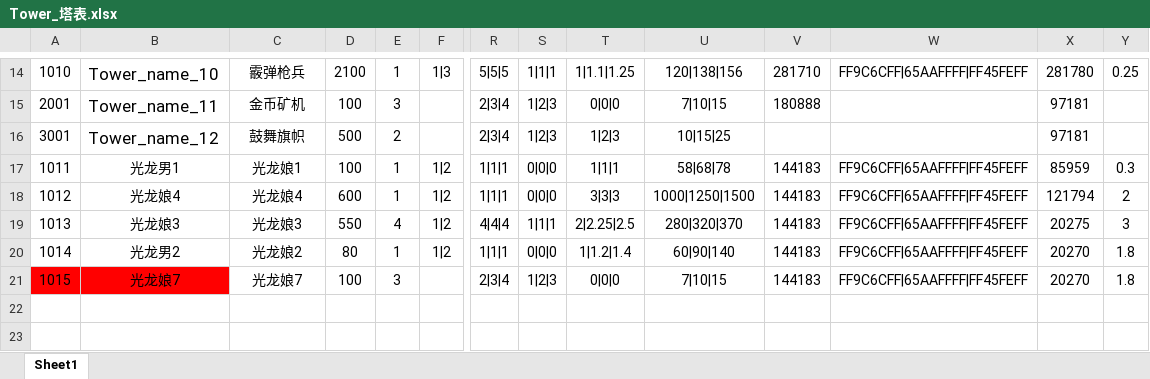
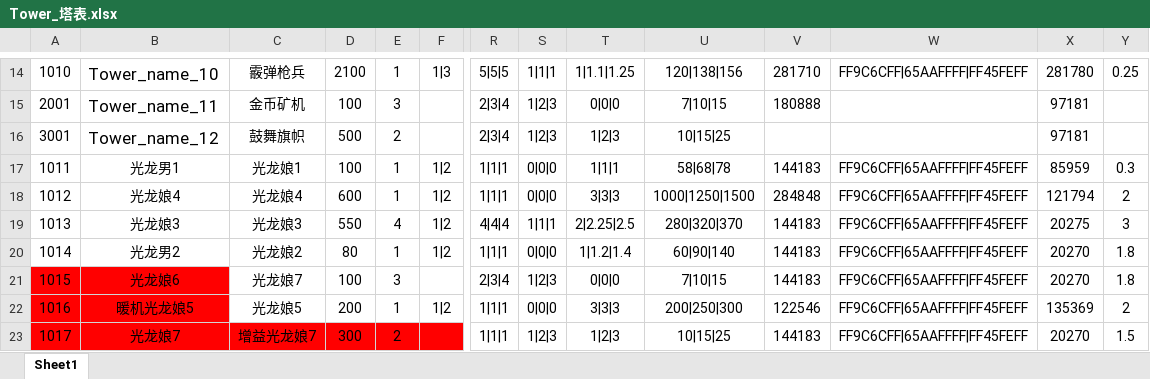
Before and after one commit to mobox-lab/dragonverse, an Excel workbook: nevergiveup/Excel/Tower_塔表.xlsx, sheet Sheet1, drawn as a sheet; only a part is shown, gaps mark what is left out; values as stored, in another font and other column widths than the file's, no borders; rows hold the shown columns only; the diff names each change by its address in the sheet, - before the commit and + after, or states it on an @@ line.

Commit message:
feat：update tower
更新2个龙娘防御塔

```diff
--- a/nevergiveup/Excel/Tower_塔表.xlsx (sheet Sheet1)
+++ b/nevergiveup/Excel/Tower_塔表.xlsx (sheet Sheet1)
-V18: 144183
+V18: 284848
-B21: 光龙娘7
+B21: 光龙娘6
+row 22: 1016 | 暖机光龙娘5 | 光龙娘5 | 200 | 1 | 1|2 | 1|1|1 | 0|0|0 | 3|3|3 | 200|250|300 | 122546 | FF9C6CFF|65AAFFFF|FF45FEFF | 135369 | 2
+row 23: 1017 | 光龙娘7 | 增益光龙娘7 | 300 | 2 |  | 1|1|1 | 1|2|3 | 1|2|3 | 10|15|25 | 144183 | FF9C6CFF|65AAFFFF|FF45FEFF | 20270 | 1.5
```
Also changed, not shown: nevergiveup/Excel/Item_道具表.xlsx, 14 other files.
